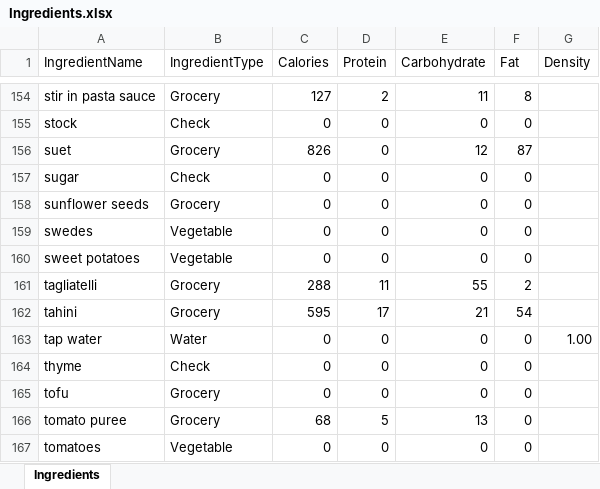
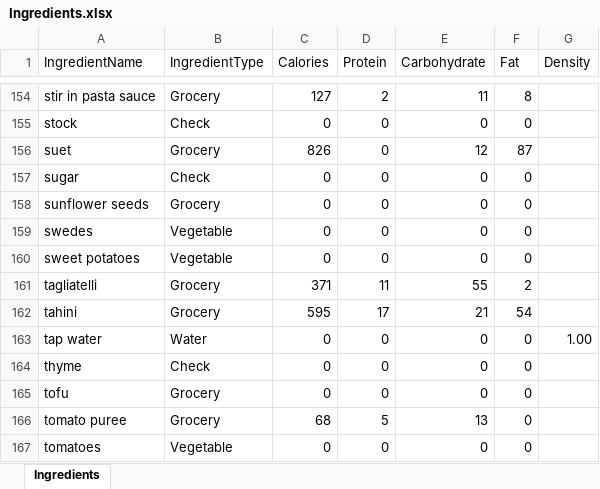
Before and after one commit to joejcollins/harmony-angel, an Excel workbook: ConsoleApp/Input/Ingredients.xlsx, sheet Ingredients, drawn as a sheet; only a part is shown, gaps mark what is left out; values as stored, in another font and other column widths than the file's, no borders; the diff names each change by its address in the sheet, - before the commit and + after, or states it on an @@ line.

Commit message:
Calories updates

```diff
--- a/ConsoleApp/Input/Ingredients.xlsx (sheet Ingredients)
+++ b/ConsoleApp/Input/Ingredients.xlsx (sheet Ingredients)
-C161 (Calories): 288
+C161 (Calories): 371
```
Also changed, not shown: 2 other files.
